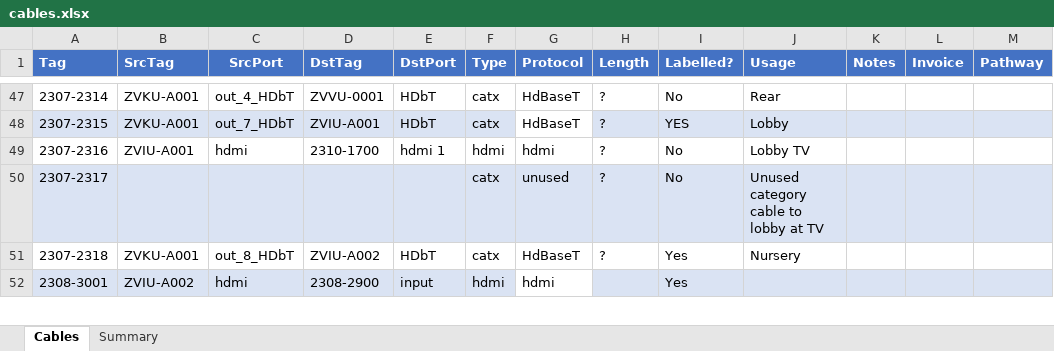
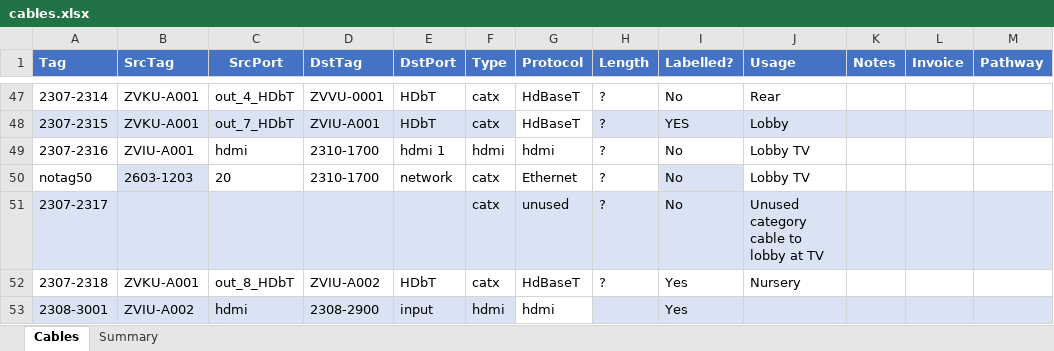
Before and after one commit to avmaint/uacdata, an Excel workbook: cables.xlsx, sheet Cables, drawn as a sheet; only a part is shown, gaps mark what is left out; values as stored, in another font and other column widths than the file's, no borders; table styles not drawn; the diff names each change by its address in the sheet, - before the commit and + after, or states it on an @@ line.

Commit message:
added network cable for lobby tv

```diff
--- a/cables.xlsx (sheet Cables)
+++ b/cables.xlsx (sheet Cables)
+row 50: notag50 | 2603-1203 | 20 | 2310-1700 | network | catx | Ethernet | ? | No | Lobby TV
```
